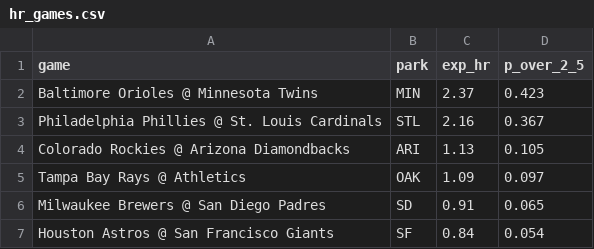
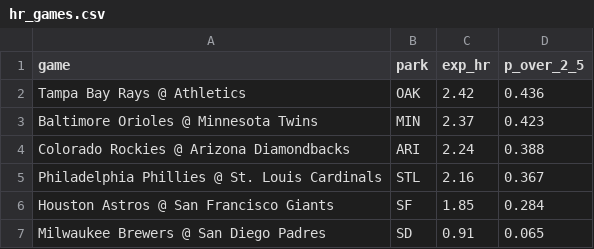
Before and after one commit to deebska/mlb-breakout-predictor, a CSV file: hr_games.csv, drawn as a sheet; removed rows and columns are numbered as before the commit, all else as after; the diff names each change by its address in the sheet, - before the commit and + after, or states it on an @@ line.

```diff
--- a/hr_games.csv
+++ b/hr_games.csv
+row 2: Tampa Bay Rays @ Athletics | OAK | 2.42 | 0.436
+row 4: Colorado Rockies @ Arizona Diamondbacks | ARI | 2.24 | 0.388
-row 4: Colorado Rockies @ Arizona Diamondbacks | ARI | 1.13 | 0.105
-row 5: Tampa Bay Rays @ Athletics | OAK | 1.09 | 0.097
+row 6: Houston Astros @ San Francisco Giants | SF | 1.85 | 0.284
-row 7: Houston Astros @ San Francisco Giants | SF | 0.84 | 0.054
```
Also changed, not shown: hr_board.csv, results_log.csv, 9 other files.
